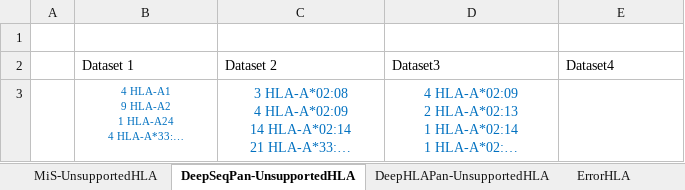
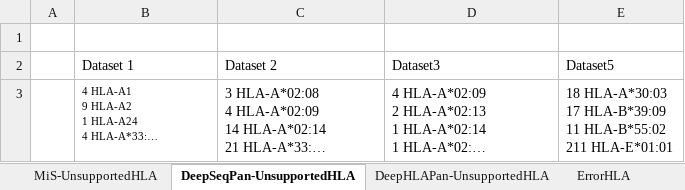
Before and after one commit to narib/GNBF6010, an Excel workbook: unsupportedHLA.xlsx, sheet DeepSeqPan-UnsupportedHLA, drawn as a sheet; long unchanged cells end in …; values as stored, in another font and other column widths than the file's, no borders; ↵ is a line break in a cell; the diff names each change by its address in the sheet, - before the commit and + after, or states it on an @@ line.

```diff
--- a/unsupportedHLA.xlsx (sheet DeepSeqPan-UnsupportedHLA)
+++ b/unsupportedHLA.xlsx (sheet DeepSeqPan-UnsupportedHLA)
-E2: Dataset4
+E2: Dataset5
@@ B3:D3 text colour: #0070C0 → black, alignment: center → left @@
-E3 (Dataset5): (empty)
+E3 (Dataset5): 18 HLA-A*30:03 ↵ 17 HLA-B*39:09 ↵ 11 HLA-B*55:02 ↵ 211 HLA-E*01:01
```
Also changed, not shown: sheet MiS-UnsupportedHLA, sheet DeepHLAPan-UnsupportedHLA.
